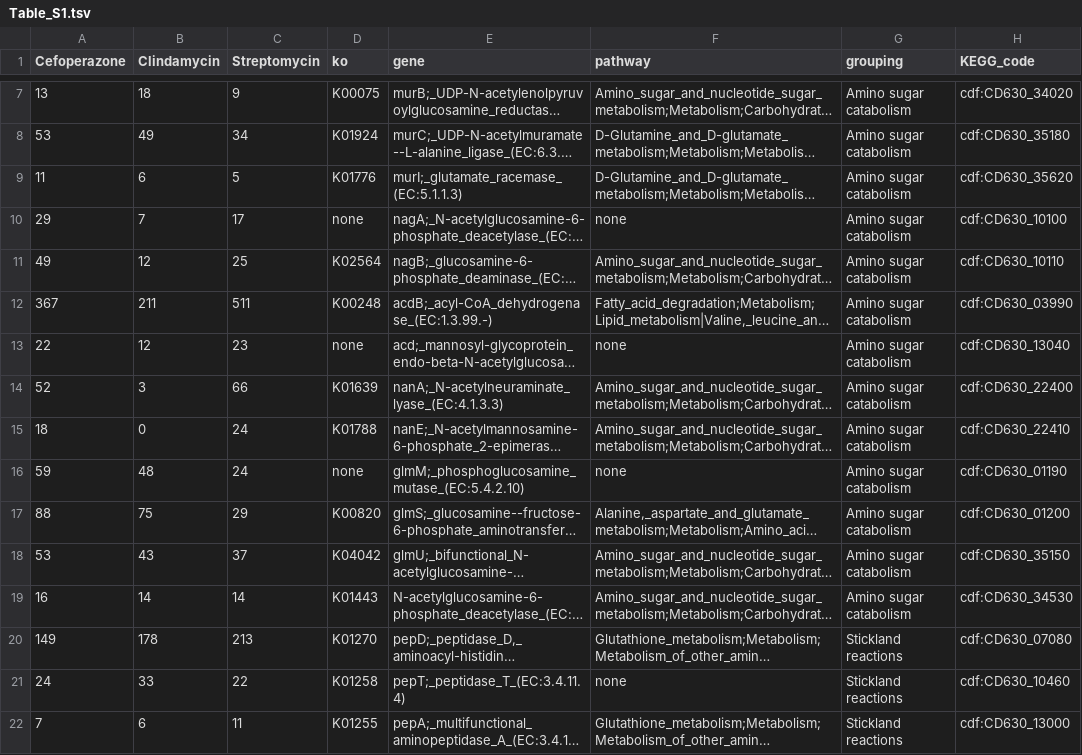
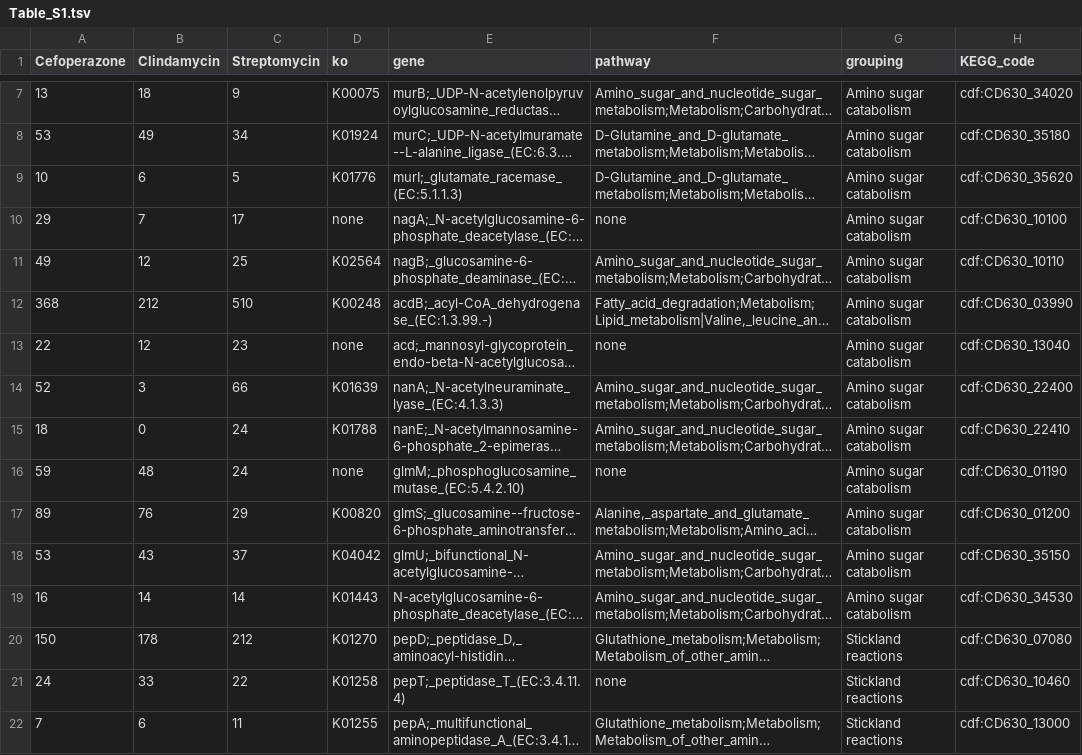
Before and after one commit to SchlossLab/Jenior_Modeling_mSystems_2017, a TSV file: results/supplement/tables/Table_S1.tsv, drawn as a sheet; only a part is shown, gaps mark what is left out; long unchanged cells end in …; the diff covers the shown part only; the diff names each change by its address in the sheet, - before the commit and + after, or states it on an @@ line.

```diff
--- a/results/supplement/tables/Table_S1.tsv
+++ b/results/supplement/tables/Table_S1.tsv
-A9 (Cefoperazone): 11
+A9 (Cefoperazone): 10
-A12 (Cefoperazone): 367
+A12 (Cefoperazone): 368
-B12 (Clindamycin): 211
+B12 (Clindamycin): 212
-C12 (Streptomycin): 511
+C12 (Streptomycin): 510
-A17 (Cefoperazone): 88
+A17 (Cefoperazone): 89
-B17 (Clindamycin): 75
+B17 (Clindamycin): 76
-A20 (Cefoperazone): 149
+A20 (Cefoperazone): 150
-C20 (Streptomycin): 213
+C20 (Streptomycin): 212
```
Also changed, not shown: 71 edited cells elsewhere in this file, 2 other files.
